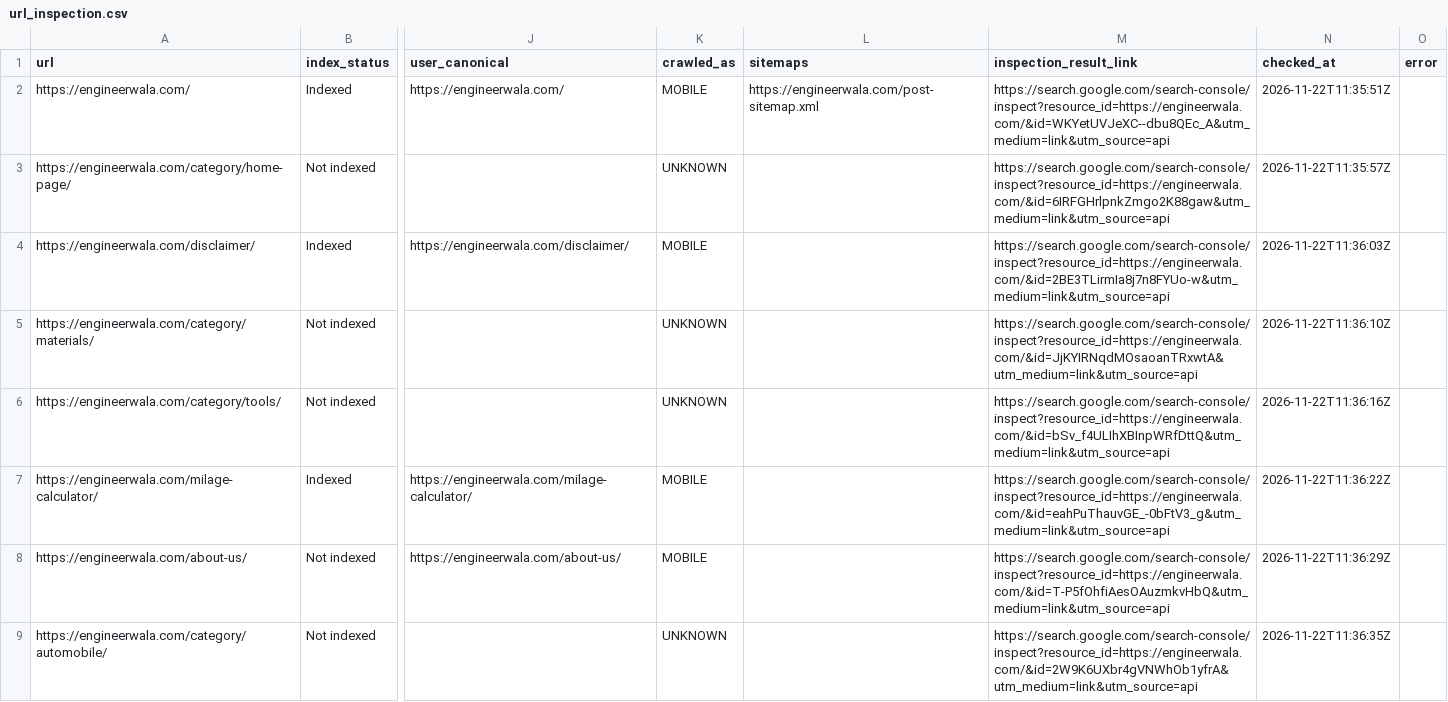
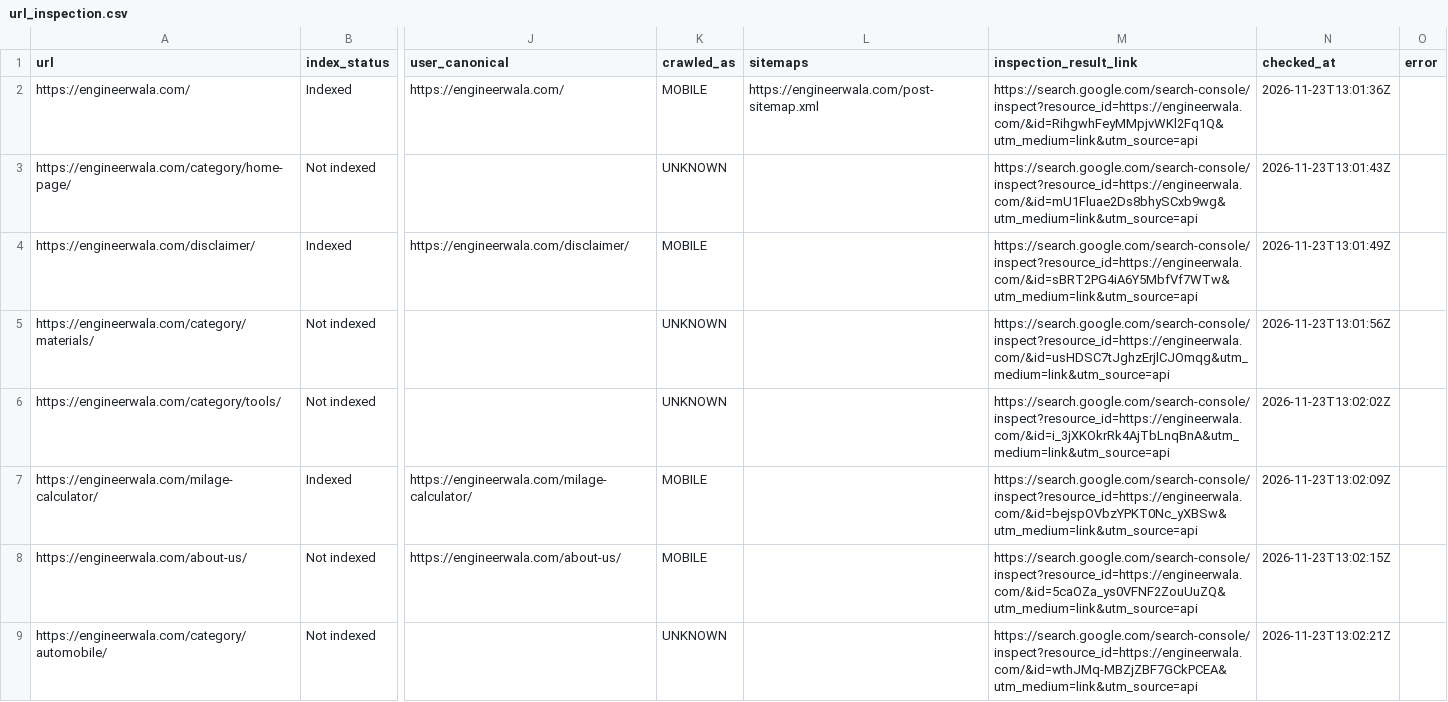
Before and after one commit to hamidrasheed350-hue/engineerwala-seo-tracker, a CSV file: data/url_inspection.csv, drawn as a sheet; only a part is shown, gaps mark what is left out; the diff covers the shown part only; the diff names each change by its address in the sheet, - before the commit and + after, or states it on an @@ line.

```diff
--- a/data/url_inspection.csv
+++ b/data/url_inspection.csv
-M2 (inspection_result_link): https://search.google.com/search-console/inspect?resource_id=https://engineerwala.com/&id=WKYetUVJeXC--dbu8QEc_A&utm_medium=link&utm_source=api
+M2 (inspection_result_link): https://search.google.com/search-console/inspect?resource_id=https://engineerwala.com/&id=RihgwhFeyMMpjvWKl2Fq1Q&utm_medium=link&utm_source=api
-N2 (checked_at): 2026-11-22T11:35:51Z
+N2 (checked_at): 2026-11-23T13:01:36Z
-M3 (inspection_result_link): https://search.google.com/search-console/inspect?resource_id=https://engineerwala.com/&id=6IRFGHrlpnkZmgo2K88gaw&utm_medium=link&utm_source=api
+M3 (inspection_result_link): https://search.google.com/search-console/inspect?resource_id=https://engineerwala.com/&id=mU1Fluae2Ds8bhySCxb9wg&utm_medium=link&utm_source=api
-N3 (checked_at): 2026-11-22T11:35:57Z
+N3 (checked_at): 2026-11-23T13:01:43Z
-M4 (inspection_result_link): https://search.google.com/search-console/inspect?resource_id=https://engineerwala.com/&id=2BE3TLirmIa8j7n8FYUo-w&utm_medium=link&utm_source=api
+M4 (inspection_result_link): https://search.google.com/search-console/inspect?resource_id=https://engineerwala.com/&id=sBRT2PG4iA6Y5MbfVf7WTw&utm_medium=link&utm_source=api
-N4 (checked_at): 2026-11-22T11:36:03Z
+N4 (checked_at): 2026-11-23T13:01:49Z
-M5 (inspection_result_link): https://search.google.com/search-console/inspect?resource_id=https://engineerwala.com/&id=JjKYIRNqdMOsaoanTRxwtA&utm_medium=link&utm_source=api
+M5 (inspection_result_link): https://search.google.com/search-console/inspect?resource_id=https://engineerwala.com/&id=usHDSC7tJghzErjlCJOmqg&utm_medium=link&utm_source=api
-N5 (checked_at): 2026-11-22T11:36:10Z
+N5 (checked_at): 2026-11-23T13:01:56Z
-M6 (inspection_result_link): https://search.google.com/search-console/inspect?resource_id=https://engineerwala.com/&id=bSv_f4ULIhXBInpWRfDttQ&utm_medium=link&utm_source=api
+M6 (inspection_result_link): https://search.google.com/search-console/inspect?resource_id=https://engineerwala.com/&id=i_3jXKOkrRk4AjTbLnqBnA&utm_medium=link&utm_source=api
-N6 (checked_at): 2026-11-22T11:36:16Z
+N6 (checked_at): 2026-11-23T13:02:02Z
-M7 (inspection_result_link): https://search.google.com/search-console/inspect?resource_id=https://engineerwala.com/&id=eahPuThauvGE_-0bFtV3_g&utm_medium=link&utm_source=api
+M7 (inspection_result_link): https://search.google.com/search-console/inspect?resource_id=https://engineerwala.com/&id=bejspOVbzYPKT0Nc_yXBSw&utm_medium=link&utm_source=api
-N7 (checked_at): 2026-11-22T11:36:22Z
+N7 (checked_at): 2026-11-23T13:02:09Z
-M8 (inspection_result_link): https://search.google.com/search-console/inspect?resource_id=https://engineerwala.com/&id=T-P5fOhfiAesOAuzmkvHbQ&utm_medium=link&utm_source=api
+M8 (inspection_result_link): https://search.google.com/search-console/inspect?resource_id=https://engineerwala.com/&id=5caOZa_ys0VFNF2ZouUuZQ&utm_medium=link&utm_source=api
-N8 (checked_at): 2026-11-22T11:36:29Z
+N8 (checked_at): 2026-11-23T13:02:15Z
-M9 (inspection_result_link): https://search.google.com/search-console/inspect?resource_id=https://engineerwala.com/&id=2W9K6UXbr4gVNWhOb1yfrA&utm_medium=link&utm_source=api
+M9 (inspection_result_link): https://search.google.com/search-console/inspect?resource_id=https://engineerwala.com/&id=wthJMq-MBZjZBF7GCkPCEA&utm_medium=link&utm_source=api
-N9 (checked_at): 2026-11-22T11:36:35Z
+N9 (checked_at): 2026-11-23T13:02:21Z
```
Also changed, not shown: 32 edited cells elsewhere in this file, data/high_issues.csv, data/issues.csv, 14 other files.
